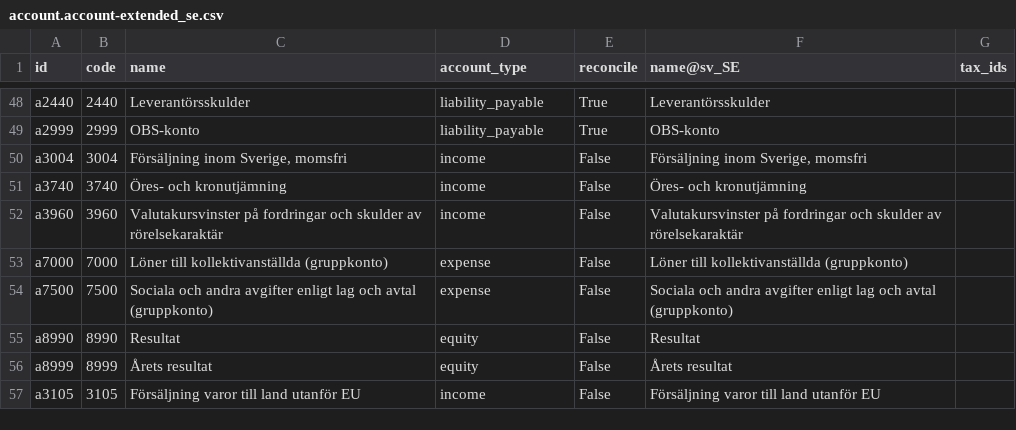
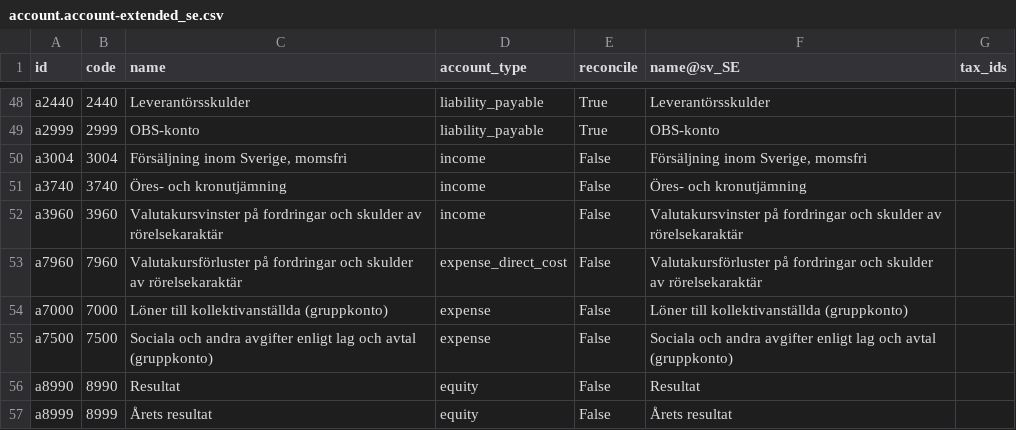
Before and after one commit to vertelab/odoo-l10n_se, a CSV file: l10n_se_extended/data/template/account.account-extended_se.csv, drawn as a sheet; only a part is shown, gaps mark what is left out; the shorter side is filled out with more unchanged rows; the diff names each change by its address in the sheet, - before the commit and + after, or states it on an @@ line.

Commit message:
[FIX] l10n_se_extended: correct currency exchange accounts
The chart templates configured the wrong accounts for realised currency
differences:

    extended_se     income -> a1910 (1910 Kassa, asset_cash)
    extended_se_K2  income -> a7500 (7500 Sociala avgifter, expense)
    extended_se_K3  income -> a7500 (7500 Sociala avgifter, expense)

and expense was never set at all, so losses fell back to the income
account and were credited on an income account.

Net result was unaffected, which is why nobody noticed. The line
presentation was wrong, and on extended_se the balance sheet was wrong:
cash was inflated or deflated by the currency difference.

BAS prescribes 3960 for gains and 7960 for losses on operating
receivables and payables. 8230/8330/8430 are for financial instruments
and loans, not operating items.

7960 did not exist in extended_se's chart — K2 and K3 had it. Added with
the same type as in K2 (expense_direct_cost).

Verified on a clean database: extended_se gives income=income,
expense=expense_direct_cost; extended_se_K2 gives code_store 3960 and
7960 with the same types.

Existing databases keep their wrong values until corrected deliberately —
no silent migration.

OpenSpec: l10n-se-exchange-account-fix

```diff
--- a/l10n_se_extended/data/template/account.account-extended_se.csv
+++ b/l10n_se_extended/data/template/account.account-extended_se.csv
+row 53: a7960 | 7960 | Valutakursförluster på fordringar och skulder av rörelsekaraktär | expense_direct_cost | False | Valutakursförluster på fordringar och skulder av rörelsekaraktär
```
Also changed, not shown: 3 other files.
